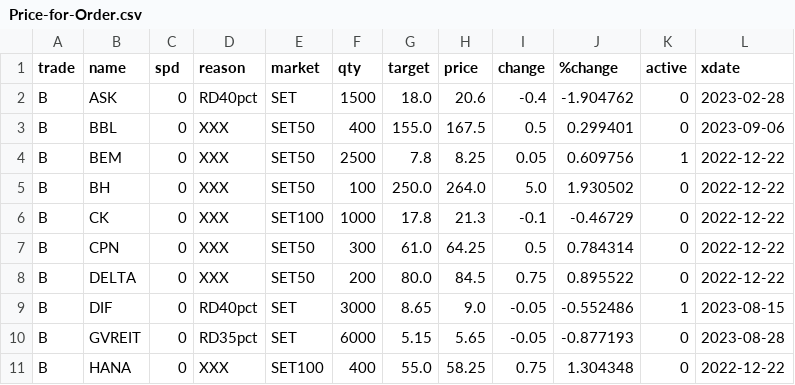
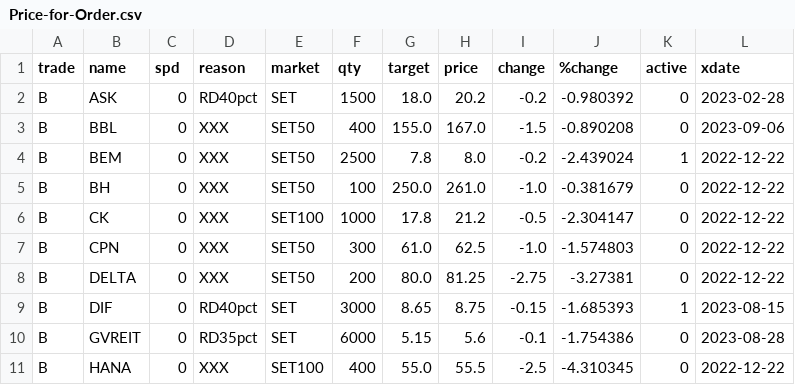
Before and after one commit to santimcs/obsidian-git-sync, a CSV file: Data/Price-for-Order.csv, drawn as a sheet; only a part is shown; the diff covers the shown part only.

```diff
--- a/Data/Price-for-Order.csv
+++ b/Data/Price-for-Order.csv
@@ -1,11 +1,11 @@
 trade,name,spd,reason,market,qty,target,price,change,%change,active,xdate
-B,ASK,0,RD40pct,SET,1500,18.0,20.6,-0.4,-1.904762,0,2023-02-28
-B,BBL,0,XXX,SET50,400,155.0,167.5,0.5,0.299401,0,2023-09-06
-B,BEM,0,XXX,SET50,2500,7.8,8.25,0.05,0.609756,1,2022-12-22
-B,BH,0,XXX,SET50,100,250.0,264.0,5.0,1.930502,0,2022-12-22
-B,CK,0,XXX,SET100,1000,17.8,21.3,-0.1,-0.46729,0,2022-12-22
-B,CPN,0,XXX,SET50,300,61.0,64.25,0.5,0.784314,0,2022-12-22
-B,DELTA,0,XXX,SET50,200,80.0,84.5,0.75,0.895522,0,2022-12-22
-B,DIF,0,RD40pct,SET,3000,8.65,9.0,-0.05,-0.552486,1,2023-08-15
-B,GVREIT,0,RD35pct,SET,6000,5.15,5.65,-0.05,-0.877193,0,2023-08-28
-B,HANA,0,XXX,SET100,400,55.0,58.25,0.75,1.304348,0,2022-12-22
+B,ASK,0,RD40pct,SET,1500,18.0,20.2,-0.2,-0.980392,0,2023-02-28
+B,BBL,0,XXX,SET50,400,155.0,167.0,-1.5,-0.890208,0,2023-09-06
+B,BEM,0,XXX,SET50,2500,7.8,8.0,-0.2,-2.439024,1,2022-12-22
+B,BH,0,XXX,SET50,100,250.0,261.0,-1.0,-0.381679,0,2022-12-22
+B,CK,0,XXX,SET100,1000,17.8,21.2,-0.5,-2.304147,0,2022-12-22
+B,CPN,0,XXX,SET50,300,61.0,62.5,-1.0,-1.574803,0,2022-12-22
+B,DELTA,0,XXX,SET50,200,80.0,81.25,-2.75,-3.27381,0,2022-12-22
+B,DIF,0,RD40pct,SET,3000,8.65,8.75,-0.15,-1.685393,1,2023-08-15
+B,GVREIT,0,RD35pct,SET,6000,5.15,5.6,-0.1,-1.754386,0,2023-08-28
+B,HANA,0,XXX,SET100,400,55.0,55.5,-2.5,-4.310345,0,2022-12-22
```
Also changed, not shown: 113 edited cells elsewhere in this file, Data/5-day-average.csv, Data/Price-Today.csv, 7 other files.
